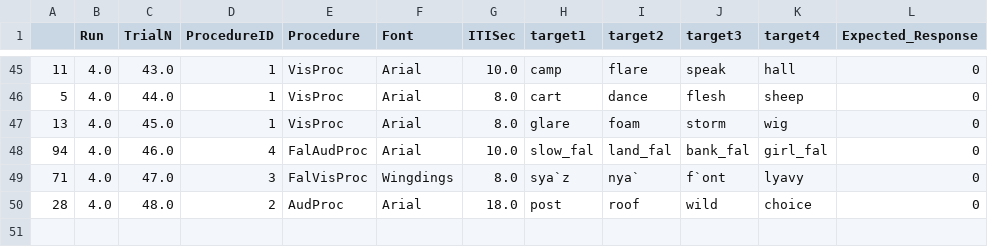
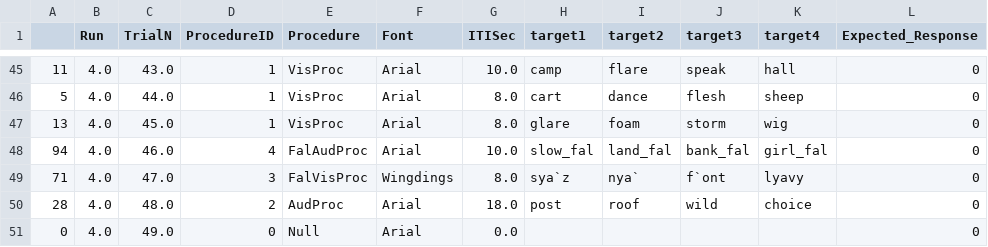
Before and after one commit to nimh-sfim/ComplexMultiEcho1, a CSV file: PsychoPy/WordNonword/WordNonword_Run4.csv, drawn as a sheet; only a part is shown, gaps mark what is left out; the diff names each change by its address in the sheet, - before the commit and + after, or states it on an @@ line.

```diff
--- a/PsychoPy/WordNonword/WordNonword_Run4.csv
+++ b/PsychoPy/WordNonword/WordNonword_Run4.csv
+row 51: 0 | 4.0 | 49.0 | 0 | Null | Arial | 0.0 |  |  |  |  | 0
```
Also changed, not shown: PsychoPy/WordNonword/WordNonword_Run2.csv, PsychoPy/WordNonword/WordNonword_Run3.csv, 13 other files.
